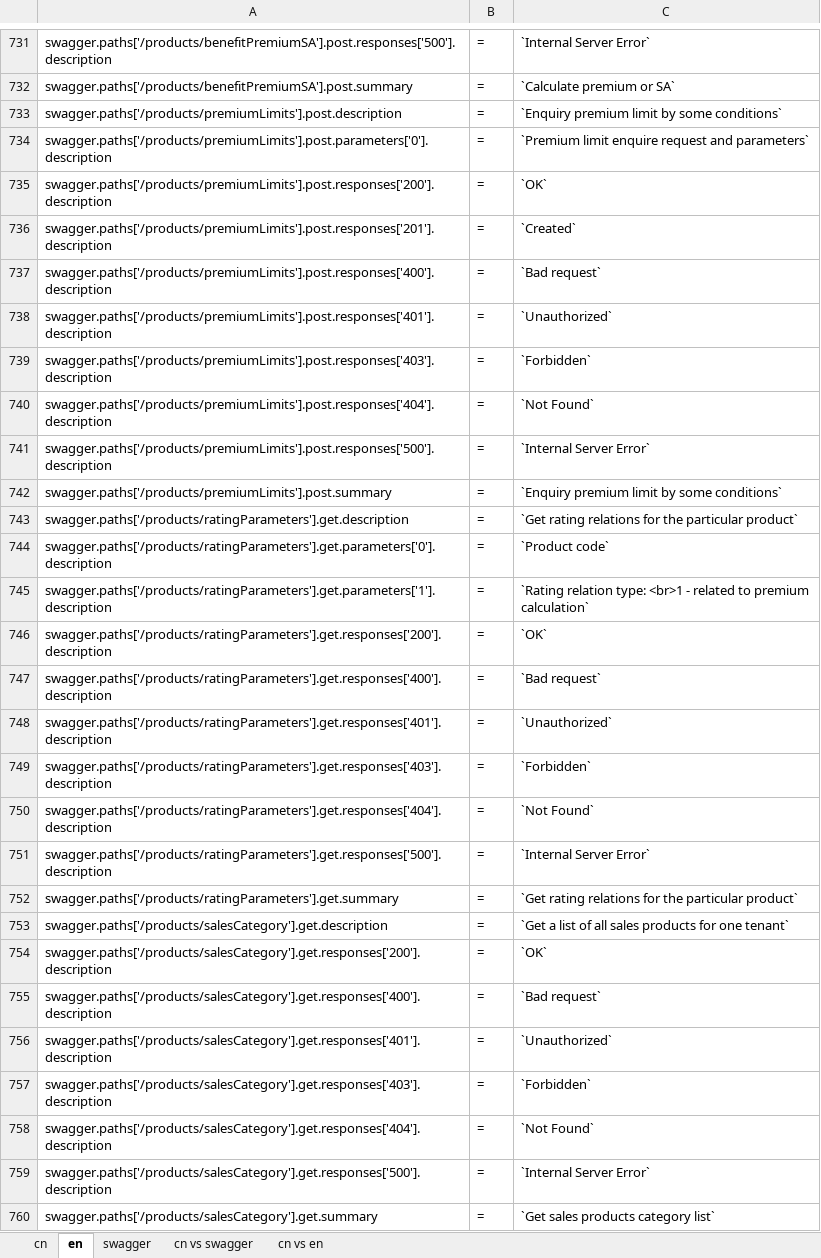
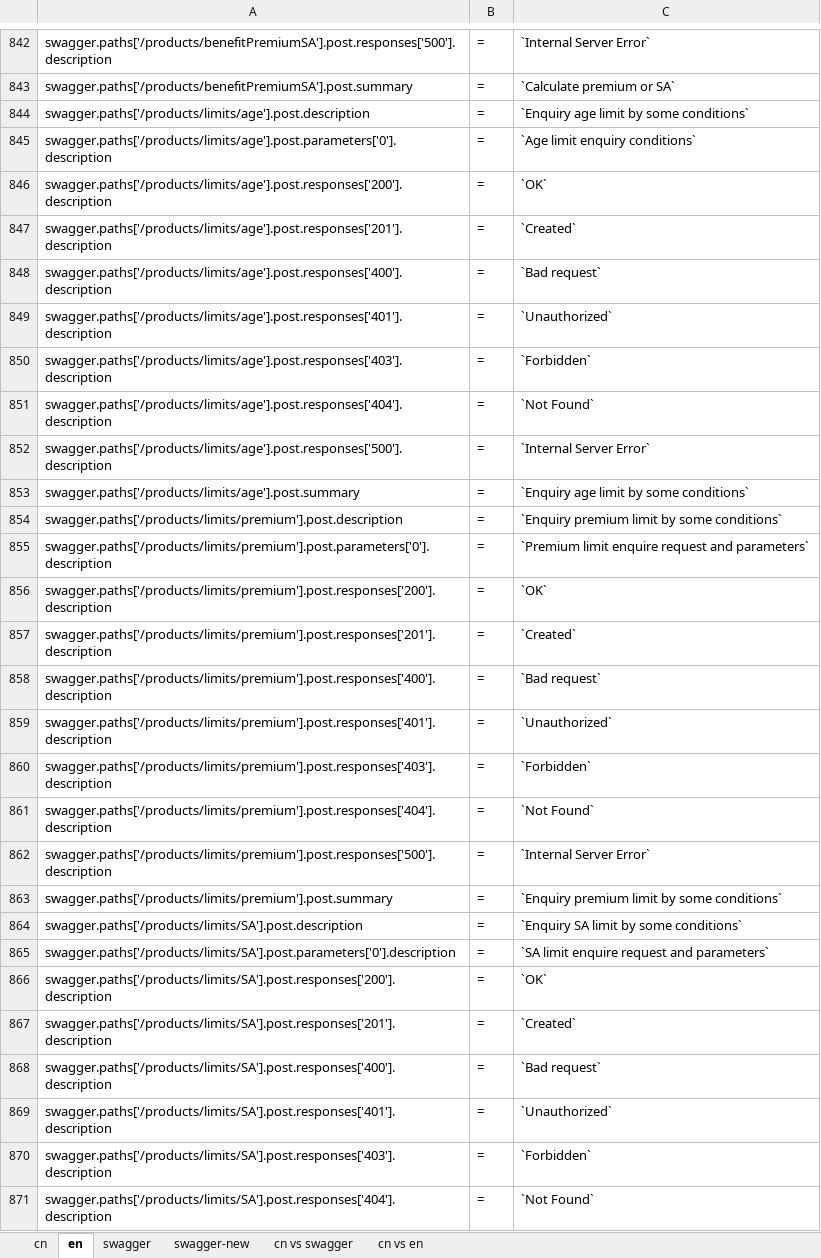
Before and after one commit to ShineXeBao/ebaocloud-li-docs-api, an Excel workbook: swagger/locales/swagger-en.xlsx, sheet en, drawn as a sheet; only a part is shown, gaps mark what is left out; the shorter side is filled out with more unchanged rows; values as stored, in another font and other column widths than the file's, no borders; addresses are those after the commit; the diff covers the shown part only; the diff names each change by its address in the sheet, - before the commit and + after, or states it on an @@ line.

```diff
--- a/swagger/locales/swagger-en.xlsx (sheet en)
+++ b/swagger/locales/swagger-en.xlsx (sheet en)
+sheet tab: swagger-new
+row 844: swagger.paths['/products/limits/age'].post.description | = | `Enquiry age limit by some conditions`
+row 845: swagger.paths['/products/limits/age'].post.parameters['0'].description | = | `Age limit enquiry conditions`
+row 846: swagger.paths['/products/limits/age'].post.responses['200'].description | = | `OK`
+row 847: swagger.paths['/products/limits/age'].post.responses['201'].description | = | `Created`
+row 848: swagger.paths['/products/limits/age'].post.responses['400'].description | = | `Bad request`
+row 849: swagger.paths['/products/limits/age'].post.responses['401'].description | = | `Unauthorized`
+row 850: swagger.paths['/products/limits/age'].post.responses['403'].description | = | `Forbidden`
+row 851: swagger.paths['/products/limits/age'].post.responses['404'].description | = | `Not Found`
+row 852: swagger.paths['/products/limits/age'].post.responses['500'].description | = | `Internal Server Error`
+row 853: swagger.paths['/products/limits/age'].post.summary | = | `Enquiry age limit by some conditions`
-A854: swagger.paths['/products/premiumLimits'].post.description
+A854: swagger.paths['/products/limits/premium'].post.description
-A855: swagger.paths['/products/premiumLimits'].post.parameters['0'].description
+A855: swagger.paths['/products/limits/premium'].post.parameters['0'].description
-A856: swagger.paths['/products/premiumLimits'].post.responses['200'].description
+A856: swagger.paths['/products/limits/premium'].post.responses['200'].description
-A857: swagger.paths['/products/premiumLimits'].post.responses['201'].description
+A857: swagger.paths['/products/limits/premium'].post.responses['201'].description
-A858: swagger.paths['/products/premiumLimits'].post.responses['400'].description
+A858: swagger.paths['/products/limits/premium'].post.responses['400'].description
-A859: swagger.paths['/products/premiumLimits'].post.responses['401'].description
+A859: swagger.paths['/products/limits/premium'].post.responses['401'].description
-A860: swagger.paths['/products/premiumLimits'].post.responses['403'].description
+A860: swagger.paths['/products/limits/premium'].post.responses['403'].description
-A861: swagger.paths['/products/premiumLimits'].post.responses['404'].description
+A861: swagger.paths['/products/limits/premium'].post.responses['404'].description
-A862: swagger.paths['/products/premiumLimits'].post.responses['500'].description
+A862: swagger.paths['/products/limits/premium'].post.responses['500'].description
-A863: swagger.paths['/products/premiumLimits'].post.summary
+A863: swagger.paths['/products/limits/premium'].post.summary
+row 864: swagger.paths['/products/limits/SA'].post.description | = | `Enquiry SA limit by some conditions`
+row 865: swagger.paths['/products/limits/SA'].post.parameters['0'].description | = | `SA limit enquire request and parameters`
+row 866: swagger.paths['/products/limits/SA'].post.responses['200'].description | = | `OK`
+row 867: swagger.paths['/products/limits/SA'].post.responses['201'].description | = | `Created`
+row 868: swagger.paths['/products/limits/SA'].post.responses['400'].description | = | `Bad request`
+row 869: swagger.paths['/products/limits/SA'].post.responses['401'].description | = | `Unauthorized`
+row 870: swagger.paths['/products/limits/SA'].post.responses['403'].description | = | `Forbidden`
+row 871: swagger.paths['/products/limits/SA'].post.responses['404'].description | = | `Not Found`
```
Also changed, not shown: 178 added rows, 65 removed rows and 45 edited cells elsewhere in this sheet, sheet cn, 13 other files.
